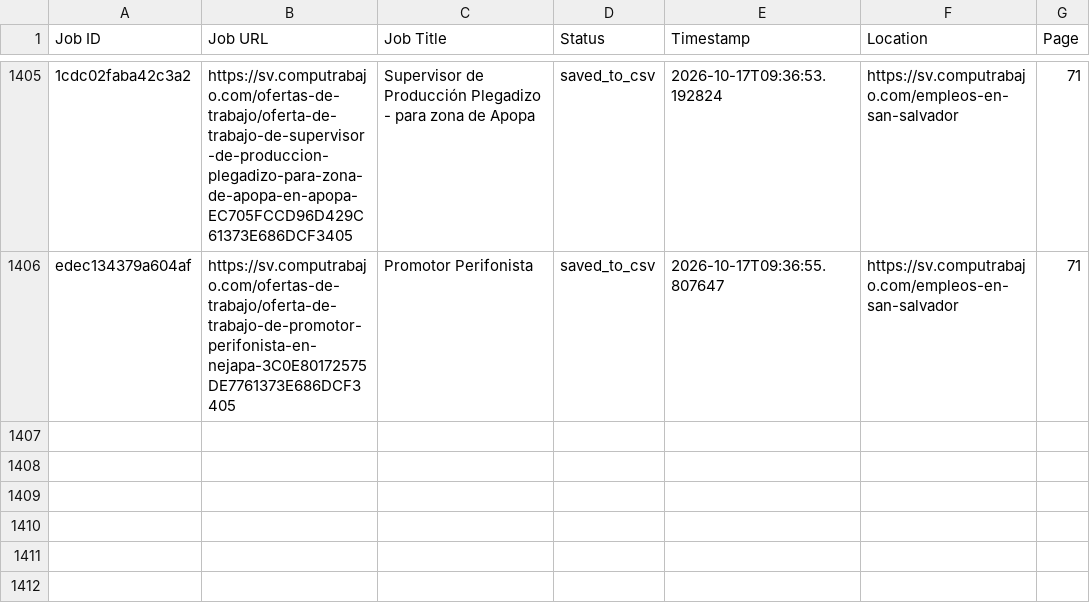
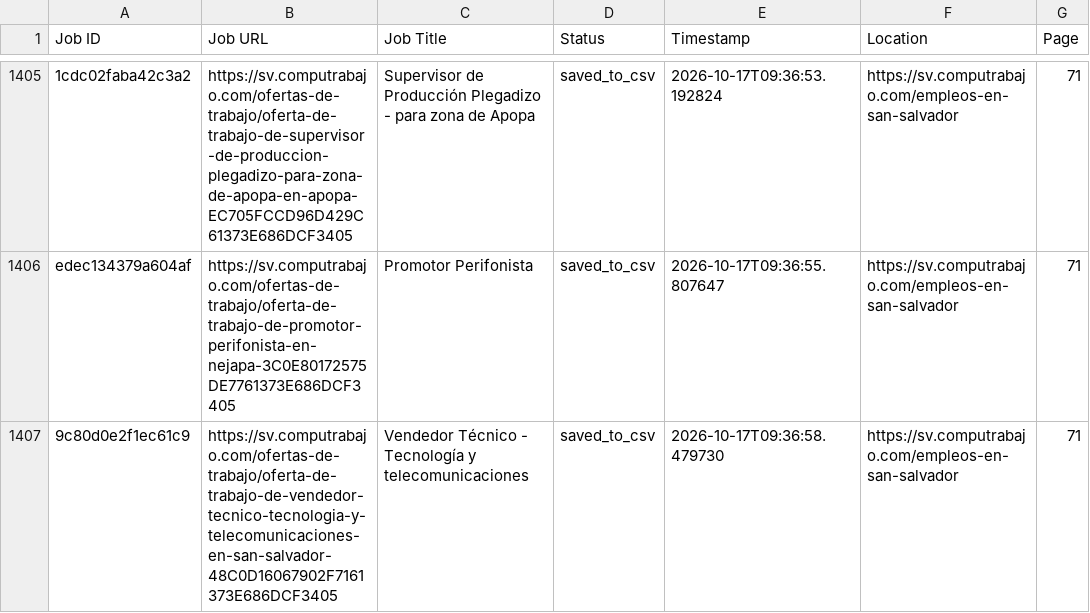
Before and after one commit to liliankason/computrabajo_elsalvador_scraper, a CSV file: elsalvador_processed.csv, drawn as a sheet; only a part is shown, gaps mark what is left out; the diff names each change by its address in the sheet, - before the commit and + after, or states it on an @@ line.

```diff
--- a/elsalvador_processed.csv
+++ b/elsalvador_processed.csv
+row 1407: 9c80d0e2f1ec61c9 | https://sv.computrabajo.com/ofertas-de-trabajo/oferta-de-trabajo-de-vendedor-tecnico-tecnologia-y-telecomunicaciones-en-san-salvador-48C0D16067902F7161373E686DCF3405 | Vendedor Técnico - Tecnología y telecomunicaciones | saved_to_csv | 2026-10-17T09:36:58.479730 | https://sv.computrabajo.com/empleos-en-san-salvador | 71
```
Also changed, not shown: 2 other files.
